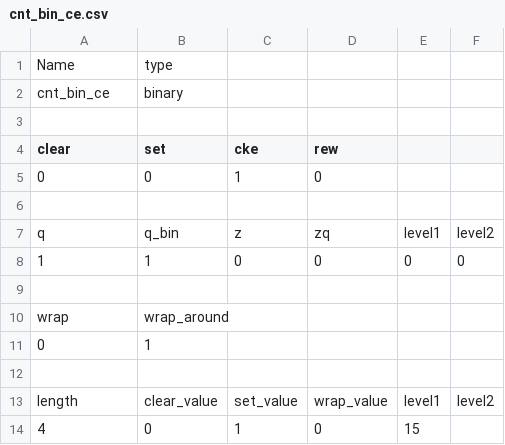
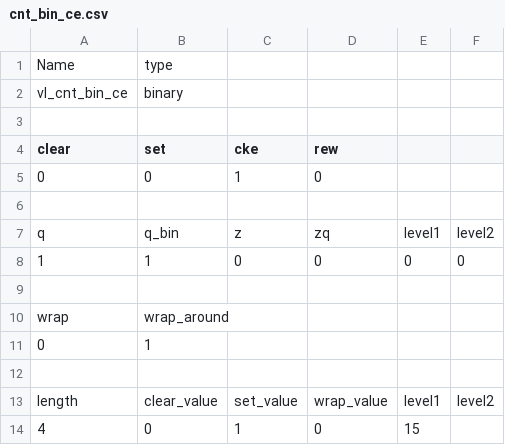
Before and after one commit to freecores/versatile_library, a CSV file: rtl/verilog/cnt_bin_ce.csv, drawn as a sheet.

```diff
--- a/rtl/verilog/cnt_bin_ce.csv
+++ b/rtl/verilog/cnt_bin_ce.csv
@@ -1,3 +1,3 @@
 Name,type,,,,
-cnt_bin_ce,binary,,,,
+vl_cnt_bin_ce,binary,,,,
 ,,,,,
```
Also changed, not shown: rtl/verilog/cnt_bin_ce_clear.csv, rtl/verilog/cnt_bin_ce_rew_l1.csv, 20 other files.
